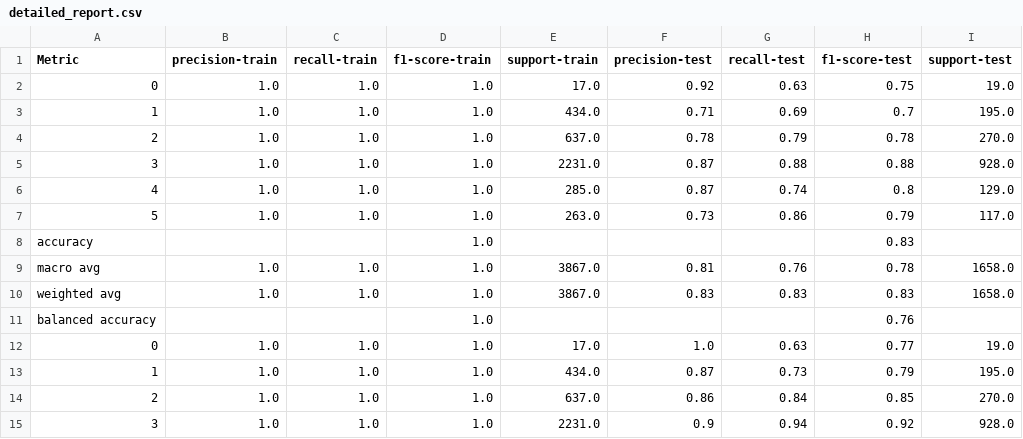
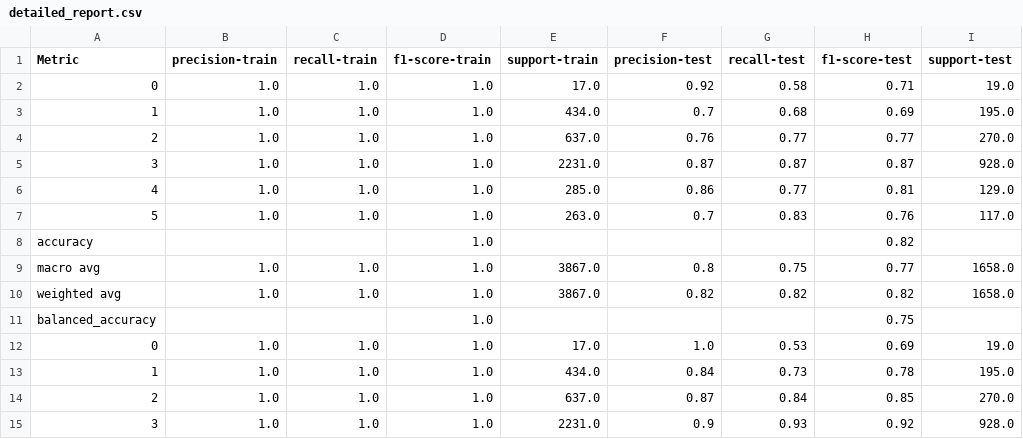
Before and after one commit to patriciajaques/MultiClass-Detection-Suite, a CSV file: output/detailed_report.csv, drawn as a sheet; only a part is shown; the diff covers the shown part only; the diff names each change by its address in the sheet, - before the commit and + after, or states it on an @@ line.

```diff
--- a/output/detailed_report.csv
+++ b/output/detailed_report.csv
-G2 (recall-test): 0.63
+G2 (recall-test): 0.58
-H2 (f1-score-test): 0.75
+H2 (f1-score-test): 0.71
-F3 (precision-test): 0.71
+F3 (precision-test): 0.7
-G3 (recall-test): 0.69
+G3 (recall-test): 0.68
-H3 (f1-score-test): 0.7
+H3 (f1-score-test): 0.69
-F4 (precision-test): 0.78
+F4 (precision-test): 0.76
-G4 (recall-test): 0.79
+G4 (recall-test): 0.77
-H4 (f1-score-test): 0.78
+H4 (f1-score-test): 0.77
-G5 (recall-test): 0.88
+G5 (recall-test): 0.87
-H5 (f1-score-test): 0.88
+H5 (f1-score-test): 0.87
-F6 (precision-test): 0.87
+F6 (precision-test): 0.86
-G6 (recall-test): 0.74
+G6 (recall-test): 0.77
-H6 (f1-score-test): 0.8
+H6 (f1-score-test): 0.81
-F7 (precision-test): 0.73
+F7 (precision-test): 0.7
-G7 (recall-test): 0.86
+G7 (recall-test): 0.83
-H7 (f1-score-test): 0.79
+H7 (f1-score-test): 0.76
-H8 (f1-score-test): 0.83
+H8 (f1-score-test): 0.82
-F9 (precision-test): 0.81
+F9 (precision-test): 0.8
-G9 (recall-test): 0.76
+G9 (recall-test): 0.75
-H9 (f1-score-test): 0.78
+H9 (f1-score-test): 0.77
-F10 (precision-test): 0.83
+F10 (precision-test): 0.82
-G10 (recall-test): 0.83
+G10 (recall-test): 0.82
-H10 (f1-score-test): 0.83
+H10 (f1-score-test): 0.82
-A11 (Metric): balanced accuracy
+A11 (Metric): balanced_accuracy
-H11 (f1-score-test): 0.76
+H11 (f1-score-test): 0.75
-G12 (recall-test): 0.63
+G12 (recall-test): 0.53
-H12 (f1-score-test): 0.77
+H12 (f1-score-test): 0.69
-F13 (precision-test): 0.87
+F13 (precision-test): 0.84
-H13 (f1-score-test): 0.79
+H13 (f1-score-test): 0.78
-F14 (precision-test): 0.86
+F14 (precision-test): 0.87
-G15 (recall-test): 0.94
+G15 (recall-test): 0.93
```
Also changed, not shown: 15 edited cells elsewhere in this file, output/summary_report.csv, 4 other files.
